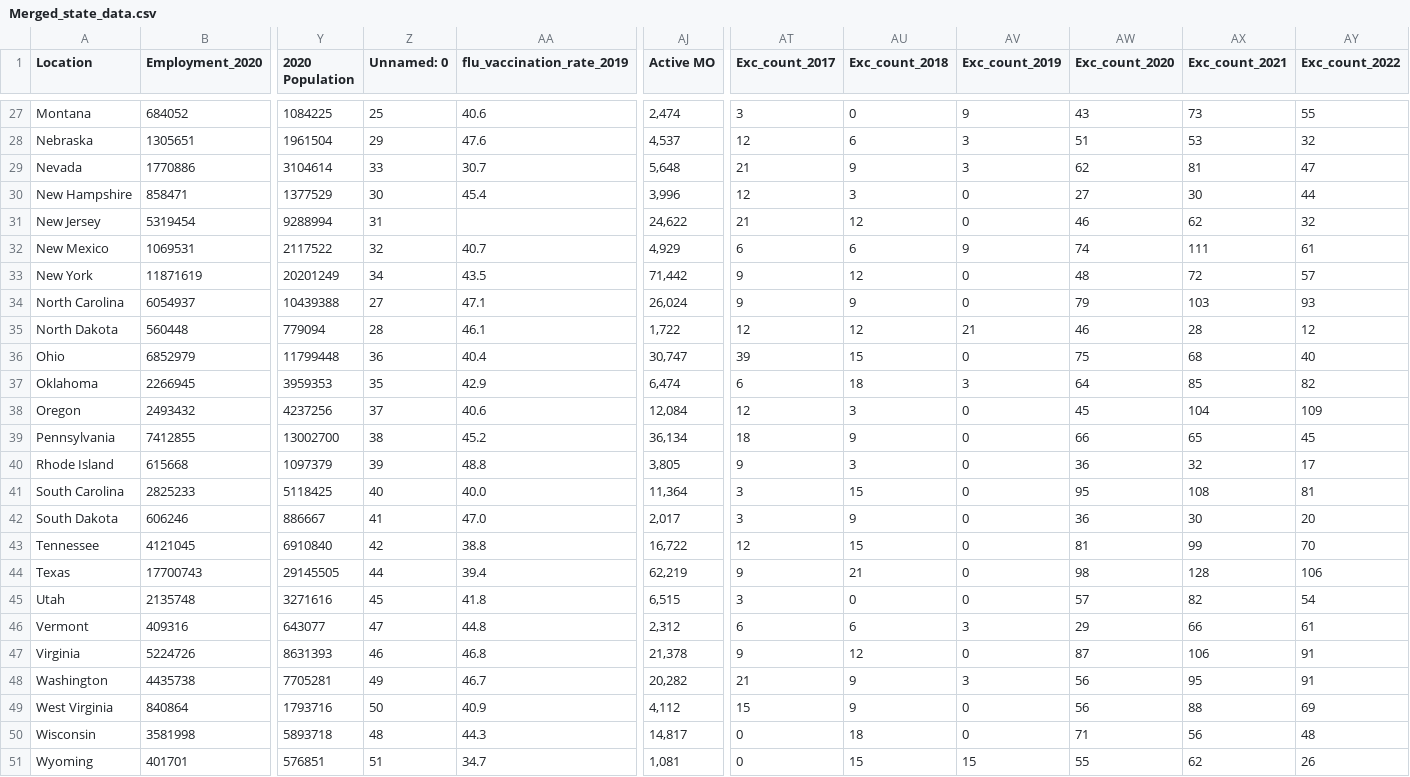
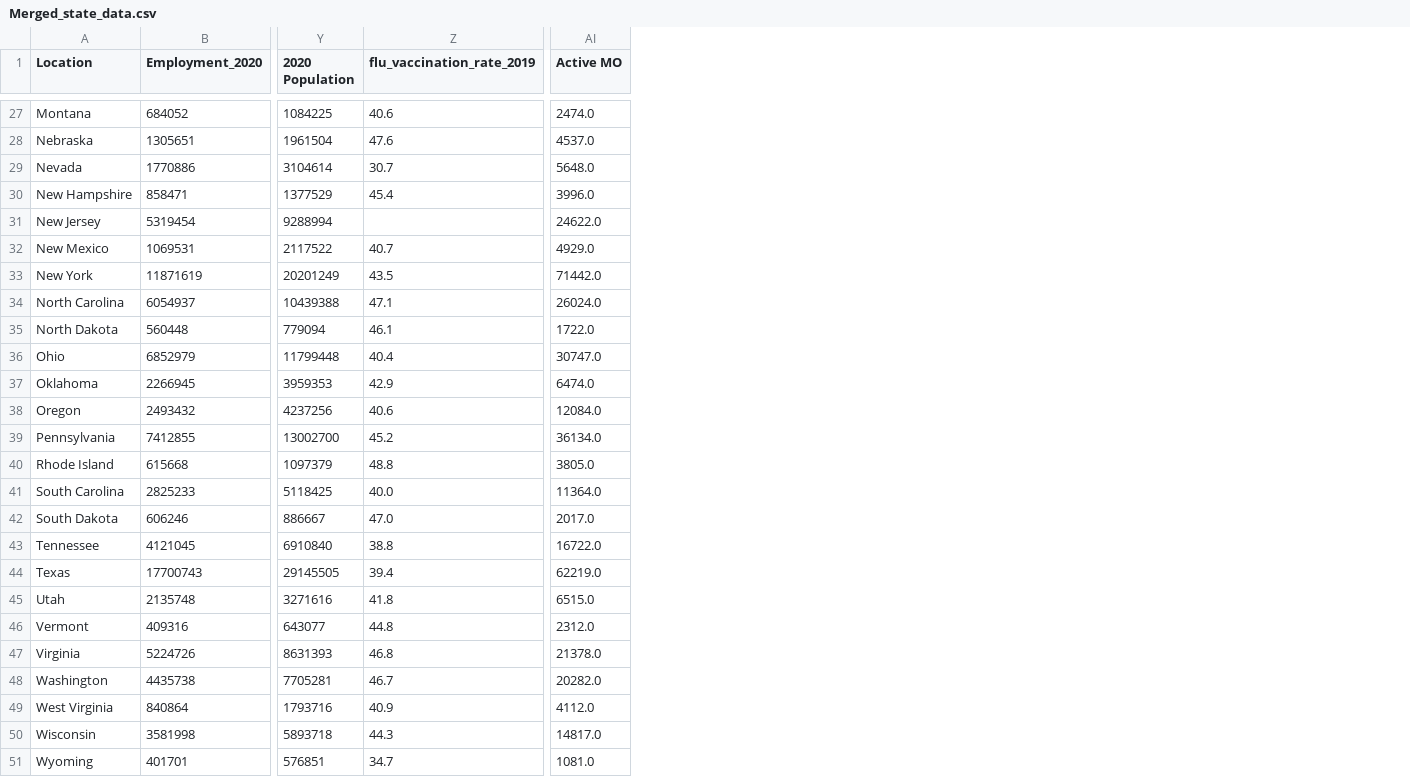
Before and after one commit to rafirahman27/Preparing_for_the_next_Pandemic, a CSV file: Data/Merged_state_data.csv, drawn as a sheet; only a part is shown, gaps mark what is left out; removed rows and columns are numbered as before the commit, all else as after; the diff covers the shown part only; the diff names each change by its address in the sheet, - before the commit and + after, or states it on an @@ line.

```diff
--- a/Data/Merged_state_data.csv
+++ b/Data/Merged_state_data.csv
-column Z (Unnamed: 0), rows 27-51: 25 | 29 | 33 | 30 | 31 | 32 | 34 | 27 | 28 | 36 | 35 | 37 | 38 | 39 | 40 | 41 | 42 | 44 | 45 | 47 | 46 | 49 | 50 | 48 | 51
-column AT (Exc_count_2017), rows 27-51: 3 | 12 | 21 | 12 | 21 | 6 | 9 | 9 | 12 | 39 | 6 | 12 | 18 | 9 | 3 | 3 | 12 | 9 | 3 | 6 | 9 | 21 | 15 | 0 | 0
-column AU (Exc_count_2018), rows 27-51: 0 | 6 | 9 | 3 | 12 | 6 | 12 | 9 | 12 | 15 | 18 | 3 | 9 | 3 | 15 | 9 | 15 | 21 | 0 | 6 | 12 | 9 | 9 | 18 | 15
-column AV (Exc_count_2019), rows 27-51: 9 | 3 | 3 | 0 | 0 | 9 | 0 | 0 | 21 | 0 | 3 | 0 | 0 | 0 | 0 | 0 | 0 | 0 | 0 | 3 | 0 | 3 | 0 | 0 | 15
-column AW (Exc_count_2020), rows 27-51: 43 | 51 | 62 | 27 | 46 | 74 | 48 | 79 | 46 | 75 | 64 | 45 | 66 | 36 | 95 | 36 | 81 | 98 | 57 | 29 | 87 | 56 | 56 | 71 | 55
-column AX (Exc_count_2021), rows 27-51: 73 | 53 | 81 | 30 | 62 | 111 | 72 | 103 | 28 | 68 | 85 | 104 | 65 | 32 | 108 | 30 | 99 | 128 | 82 | 66 | 106 | 95 | 88 | 56 | 62
-column AY (Exc_count_2022), rows 27-51: 55 | 32 | 47 | 44 | 32 | 61 | 57 | 93 | 12 | 40 | 82 | 109 | 45 | 17 | 81 | 20 | 70 | 106 | 54 | 61 | 91 | 91 | 69 | 48 | 26
-AI27 (Active MO): 2,474
+AI27 (Active MO): 2474.0
-AI28 (Active MO): 4,537
+AI28 (Active MO): 4537.0
-AI29 (Active MO): 5,648
+AI29 (Active MO): 5648.0
-AI30 (Active MO): 3,996
+AI30 (Active MO): 3996.0
-AI31 (Active MO): 24,622
+AI31 (Active MO): 24622.0
-AI32 (Active MO): 4,929
+AI32 (Active MO): 4929.0
-AI33 (Active MO): 71,442
+AI33 (Active MO): 71442.0
-AI34 (Active MO): 26,024
+AI34 (Active MO): 26024.0
-AI35 (Active MO): 1,722
+AI35 (Active MO): 1722.0
-AI36 (Active MO): 30,747
+AI36 (Active MO): 30747.0
-AI37 (Active MO): 6,474
+AI37 (Active MO): 6474.0
-AI38 (Active MO): 12,084
+AI38 (Active MO): 12084.0
-AI39 (Active MO): 36,134
+AI39 (Active MO): 36134.0
-AI40 (Active MO): 3,805
+AI40 (Active MO): 3805.0
-AI41 (Active MO): 11,364
+AI41 (Active MO): 11364.0
-AI42 (Active MO): 2,017
+AI42 (Active MO): 2017.0
-AI43 (Active MO): 16,722
+AI43 (Active MO): 16722.0
-AI44 (Active MO): 62,219
+AI44 (Active MO): 62219.0
-AI45 (Active MO): 6,515
+AI45 (Active MO): 6515.0
-AI46 (Active MO): 2,312
+AI46 (Active MO): 2312.0
-AI47 (Active MO): 21,378
+AI47 (Active MO): 21378.0
-AI48 (Active MO): 20,282
+AI48 (Active MO): 20282.0
-AI49 (Active MO): 4,112
+AI49 (Active MO): 4112.0
-AI50 (Active MO): 14,817
+AI50 (Active MO): 14817.0
-AI51 (Active MO): 1,081
+AI51 (Active MO): 1081.0
```
Also changed, not shown: 25 edited cells elsewhere in this file, 4 other files.
